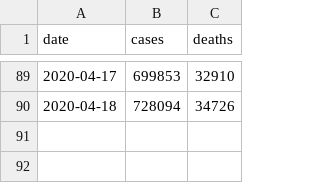
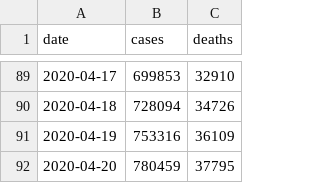
Before and after one commit to goedman/CovidNYT.jl, a CSV file: data/us.csv, drawn as a sheet; only a part is shown, gaps mark what is left out; the diff names each change by its address in the sheet, - before the commit and + after, or states it on an @@ line.

```diff
--- a/data/us.csv
+++ b/data/us.csv
+row 91: 2020-04-19 | 753316 | 36109
+row 92: 2020-04-20 | 780459 | 37795
```
Also changed, not shown: data/us-states.csv, 10 other files.
